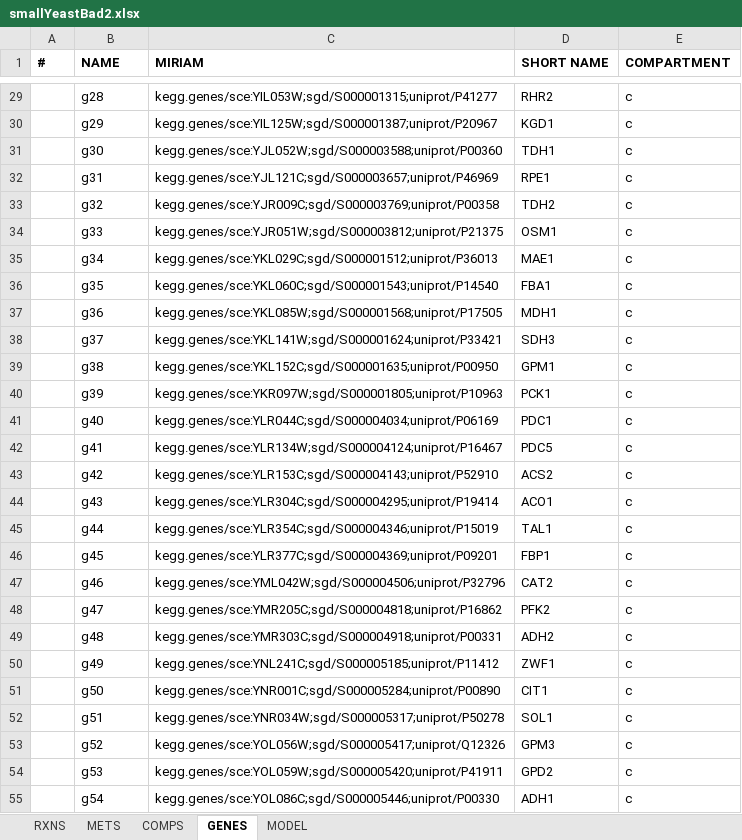
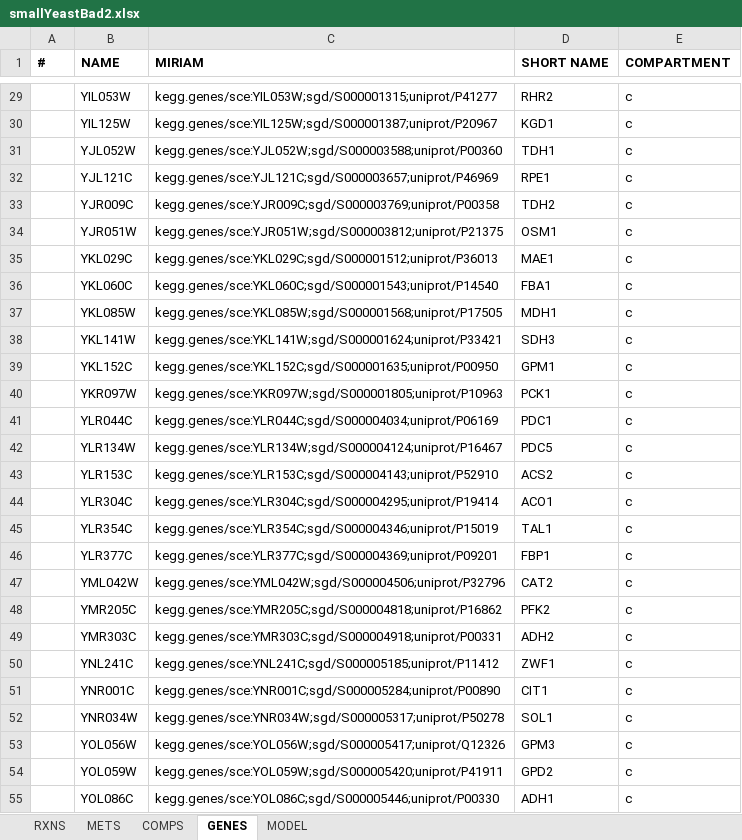
Before and after one commit to SysBioChalmers/RAVEN, an Excel workbook: tutorial/smallYeastBad2.xlsx, sheet GENES, drawn as a sheet; only a part is shown, gaps mark what is left out; values as stored, in another font and other column widths than the file's, no borders; the diff covers the shown part only; the diff names each change by its address in the sheet, - before the commit and + after, or states it on an @@ line.

Commit message:
fix: tutorial model Excel files
- fixes #119 by restoring the original gene identifiers in the example models (use YAL054C-like identifiers instead of g1)

```diff
--- a/tutorial/smallYeastBad2.xlsx (sheet GENES)
+++ b/tutorial/smallYeastBad2.xlsx (sheet GENES)
-B29 (NAME): g28
+B29 (NAME): YIL053W
-B30 (NAME): g29
+B30 (NAME): YIL125W
-B31 (NAME): g30
+B31 (NAME): YJL052W
-B32 (NAME): g31
+B32 (NAME): YJL121C
-B33 (NAME): g32
+B33 (NAME): YJR009C
-B34 (NAME): g33
+B34 (NAME): YJR051W
-B35 (NAME): g34
+B35 (NAME): YKL029C
-B36 (NAME): g35
+B36 (NAME): YKL060C
-B37 (NAME): g36
+B37 (NAME): YKL085W
-B38 (NAME): g37
+B38 (NAME): YKL141W
-B39 (NAME): g38
+B39 (NAME): YKL152C
-B40 (NAME): g39
+B40 (NAME): YKR097W
-B41 (NAME): g40
+B41 (NAME): YLR044C
-B42 (NAME): g41
+B42 (NAME): YLR134W
-B43 (NAME): g42
+B43 (NAME): YLR153C
-B44 (NAME): g43
+B44 (NAME): YLR304C
-B45 (NAME): g44
+B45 (NAME): YLR354C
-B46 (NAME): g45
+B46 (NAME): YLR377C
-B47 (NAME): g46
+B47 (NAME): YML042W
-B48 (NAME): g47
+B48 (NAME): YMR205C
-B49 (NAME): g48
+B49 (NAME): YMR303C
-B50 (NAME): g49
+B50 (NAME): YNL241C
-B51 (NAME): g50
+B51 (NAME): YNR001C
-B52 (NAME): g51
+B52 (NAME): YNR034W
-B53 (NAME): g52
+B53 (NAME): YOL056W
-B54 (NAME): g53
+B54 (NAME): YOL059W
-B55 (NAME): g54
+B55 (NAME): YOL086C
```
Also changed, not shown: 34 edited cells elsewhere in this sheet, sheet RXNS, tutorial/smallYeast.xlsx, tutorial/smallYeastBad.xlsx.
